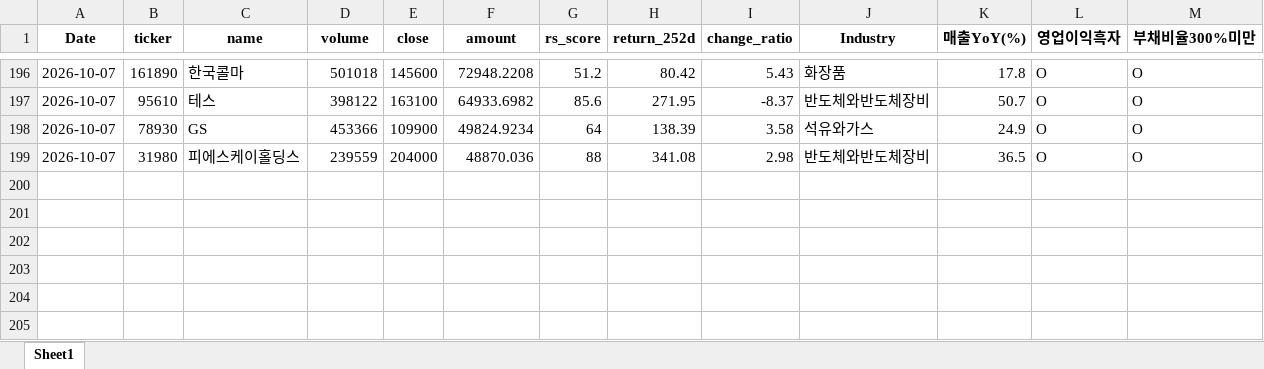
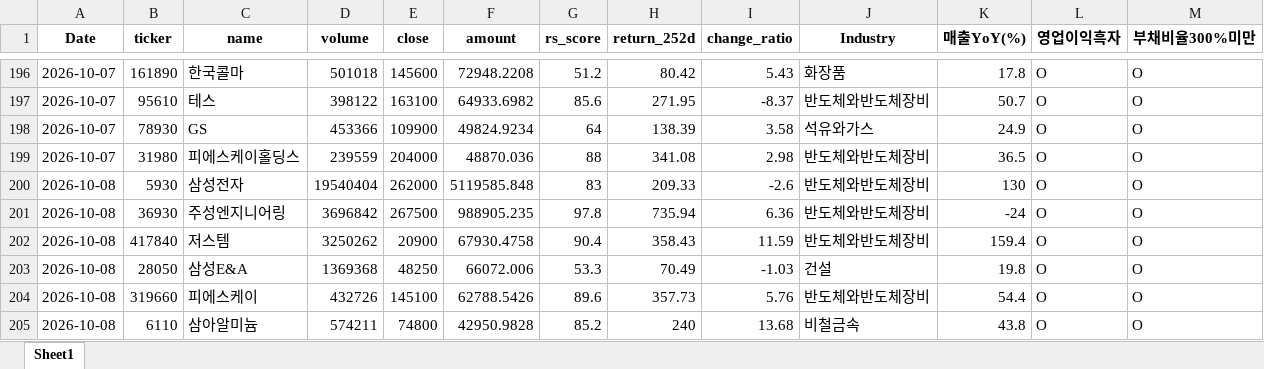
Before and after one commit to pdhman/report-summary, an Excel workbook: 종목탐색_TOP30.xlsx, sheet Sheet1, drawn as a sheet; only a part is shown, gaps mark what is left out; values as stored, in another font and other column widths than the file's, no borders; the diff names each change by its address in the sheet, - before the commit and + after, or states it on an @@ line.

```diff
--- a/종목탐색_TOP30.xlsx (sheet Sheet1)
+++ b/종목탐색_TOP30.xlsx (sheet Sheet1)
+row 200: 2026-10-08 | 5930 | 삼성전자 | 19540404 | 262000 | 5119585.848 | 83 | 209.33 | -2.6 | 반도체와반도체장비 | 130 | O | O
+row 201: 2026-10-08 | 36930 | 주성엔지니어링 | 3696842 | 267500 | 988905.235 | 97.8 | 735.94 | 6.36 | 반도체와반도체장비 | -24 | O | O
+row 202: 2026-10-08 | 417840 | 저스템 | 3250262 | 20900 | 67930.4758 | 90.4 | 358.43 | 11.59 | 반도체와반도체장비 | 159.4 | O | O
+row 203: 2026-10-08 | 28050 | 삼성E&A | 1369368 | 48250 | 66072.006 | 53.3 | 70.49 | -1.03 | 건설 | 19.8 | O | O
+row 204: 2026-10-08 | 319660 | 피에스케이 | 432726 | 145100 | 62788.5426 | 89.6 | 357.73 | 5.76 | 반도체와반도체장비 | 54.4 | O | O
+row 205: 2026-10-08 | 6110 | 삼아알미늄 | 574211 | 74800 | 42950.9828 | 85.2 | 240 | 13.68 | 비철금속 | 43.8 | O | O
```
Also changed, not shown: 4 other files.
